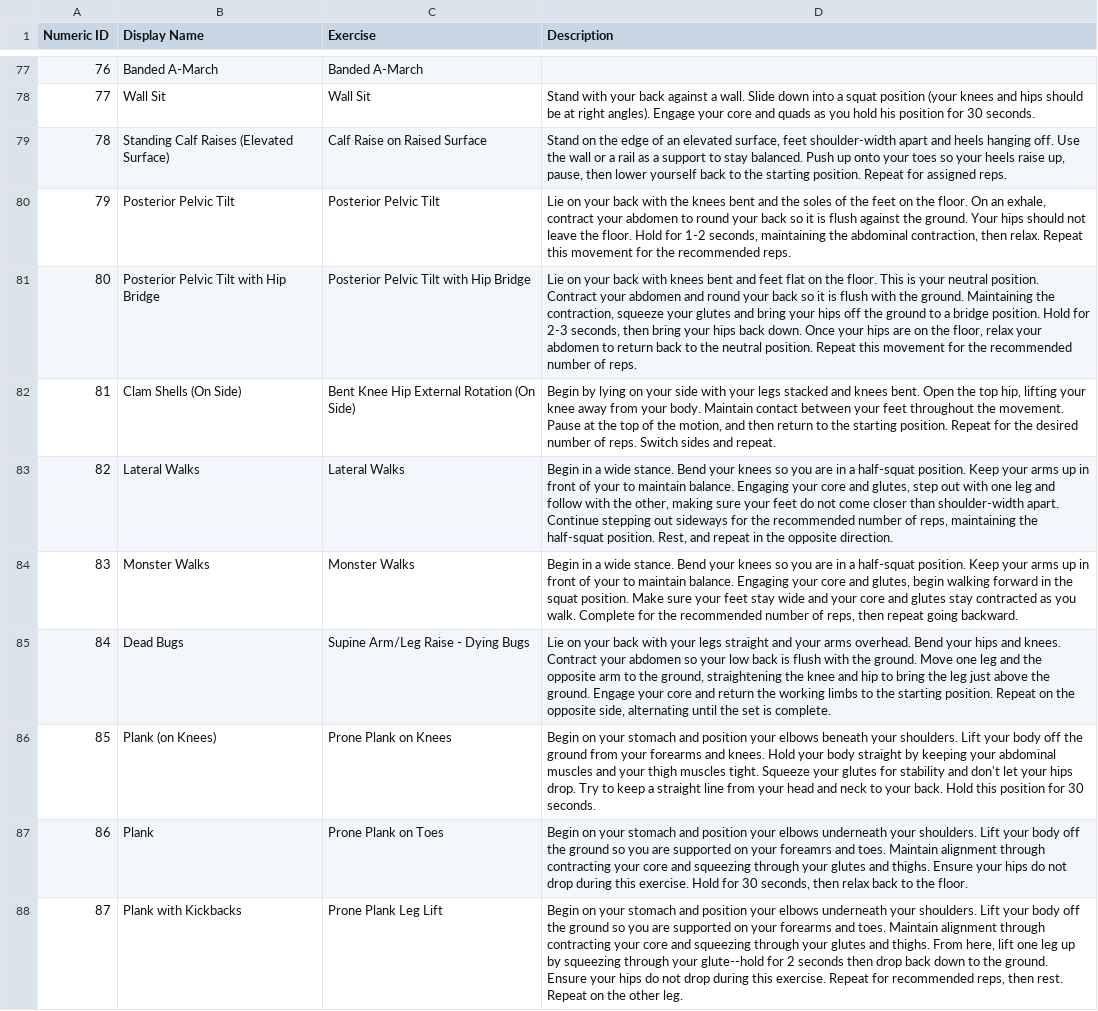
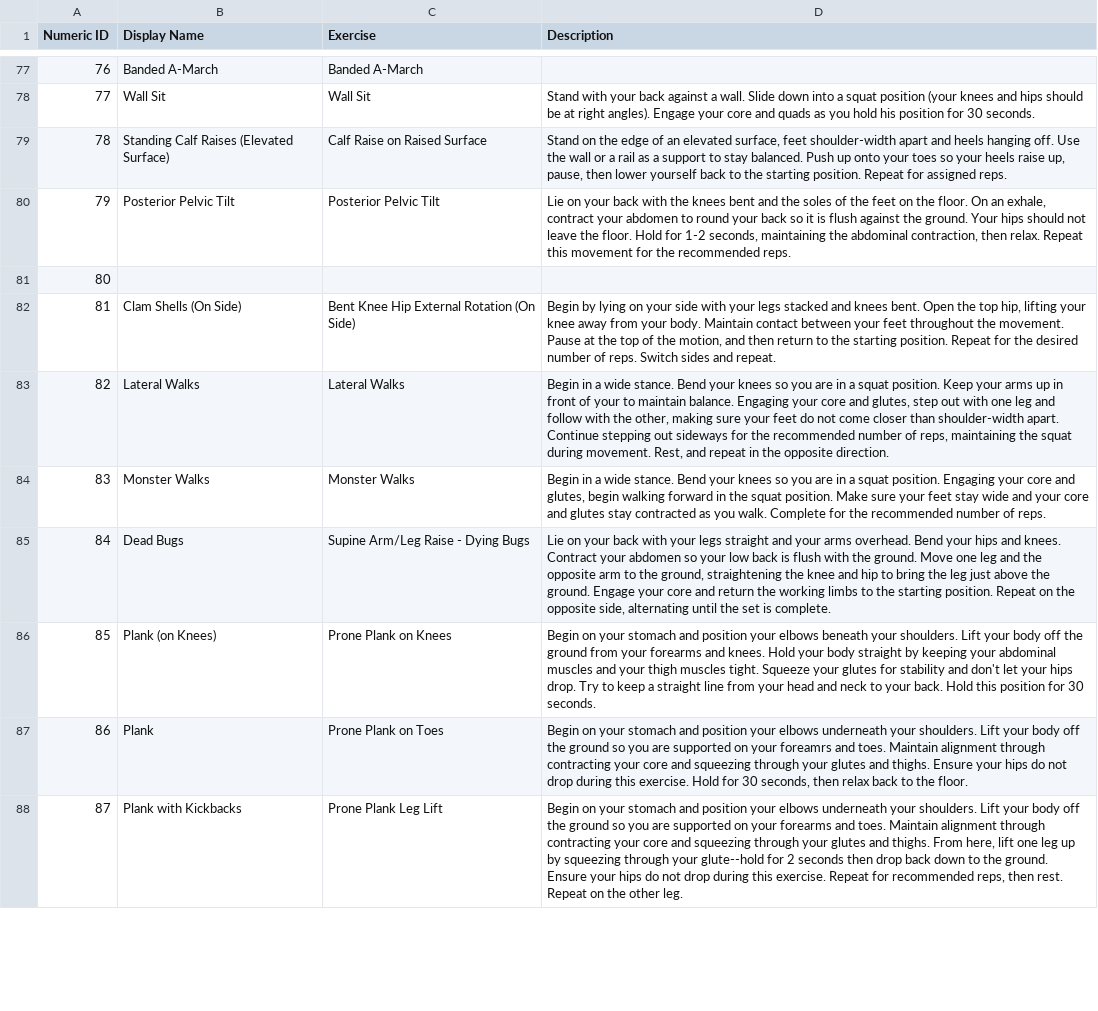
Before and after one commit to biometrixtech/plans, a CSV file: database/Exercise_Descriptions.csv, drawn as a sheet; only a part is shown, gaps mark what is left out; the diff covers the shown part only.

Commit message:
updated exercise mapping with progressions

```diff
--- a/database/Exercise_Descriptions.csv
+++ b/database/Exercise_Descriptions.csv
@@ -80,6 +80,6 @@ Numeric ID	Display Name	Exercise	Description
 79	Posterior Pelvic Tilt	Posterior Pelvic Tilt	Lie on your back with the knees bent and the soles of the feet on the floor. On an exhale, contract your abdomen to round your back so it is flush against the ground. Your hips should not leave the floor. Hold for 1-2 seconds, maintaining the abdominal contraction, then relax. Repeat this movement for the recommended reps.
-80	Posterior Pelvic Tilt with Hip Bridge	Posterior Pelvic Tilt with Hip Bridge	Lie on your back with knees bent and feet flat on the floor. This is your neutral position. Contract your abdomen and round your back so it is flush with the ground. Maintaining the contraction, squeeze your glutes and bring your hips off the ground to a bridge position. Hold for 2-3 seconds, then bring your hips back down. Once your hips are on the floor, relax your abdomen to return back to the neutral position. Repeat this movement for the recommended number of reps.
+80			
 81	Clam Shells (On Side)	Bent Knee Hip External Rotation (On Side)	Begin by lying on your side with your legs stacked and knees bent. Open the top hip, lifting your knee away from your body. Maintain contact between your feet throughout the movement. Pause at the top of the motion, and then return to the starting position. Repeat for the desired number of reps. Switch sides and repeat.
-82	Lateral Walks	Lateral Walks	Begin in a wide stance. Bend your knees so you are in a half-squat position. Keep your arms up in front of your to maintain balance. Engaging your core and glutes, step out with one leg and follow with the other, making sure your feet do not come closer than shoulder-width apart. Continue stepping out sideways for the recommended number of reps, maintaining the half-squat position. Rest, and repeat in the opposite direction.
-83	Monster Walks	Monster Walks	Begin in a wide stance. Bend your knees so you are in a half-squat position. Keep your arms up in front of your to maintain balance. Engaging your core and glutes, begin walking forward in the squat position. Make sure your feet stay wide and your core and glutes stay contracted as you walk. Complete for the recommended number of reps, then repeat going backward.
+82	Lateral Walks	Lateral Walks	Begin in a wide stance. Bend your knees so you are in a squat position. Keep your arms up in front of your to maintain balance. Engaging your core and glutes, step out with one leg and follow with the other, making sure your feet do not come closer than shoulder-width apart. Continue stepping out sideways for the recommended number of reps, maintaining the squat during movement. Rest, and repeat in the opposite direction.
+83	Monster Walks	Monster Walks	Begin in a wide stance. Bend your knees so you are in a squat position. Engaging your core and glutes, begin walking forward in the squat position. Make sure your feet stay wide and your core and glutes stay contracted as you walk. Complete for the recommended number of reps.
 84	Dead Bugs	Supine Arm/Leg Raise - Dying Bugs	Lie on your back with your legs straight and your arms overhead. Bend your hips and knees. Contract your abdomen so your low back is flush with the ground. Move one leg and the opposite arm to the ground, straightening the knee and hip to bring the leg just above the ground. Engage your core and return the working limbs to the starting position. Repeat on the opposite side, alternating until the set is complete.
```
Also changed, not shown: 5 edited cells elsewhere in this file, database/Exercise_Library.csv, 1 other file.
